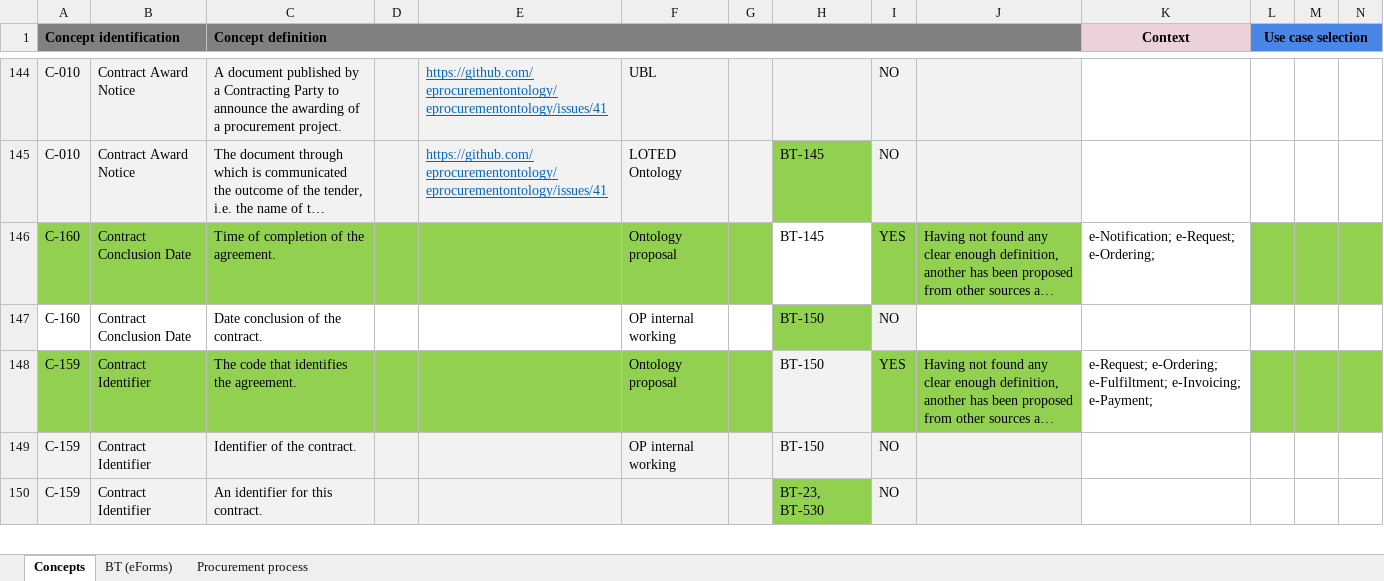
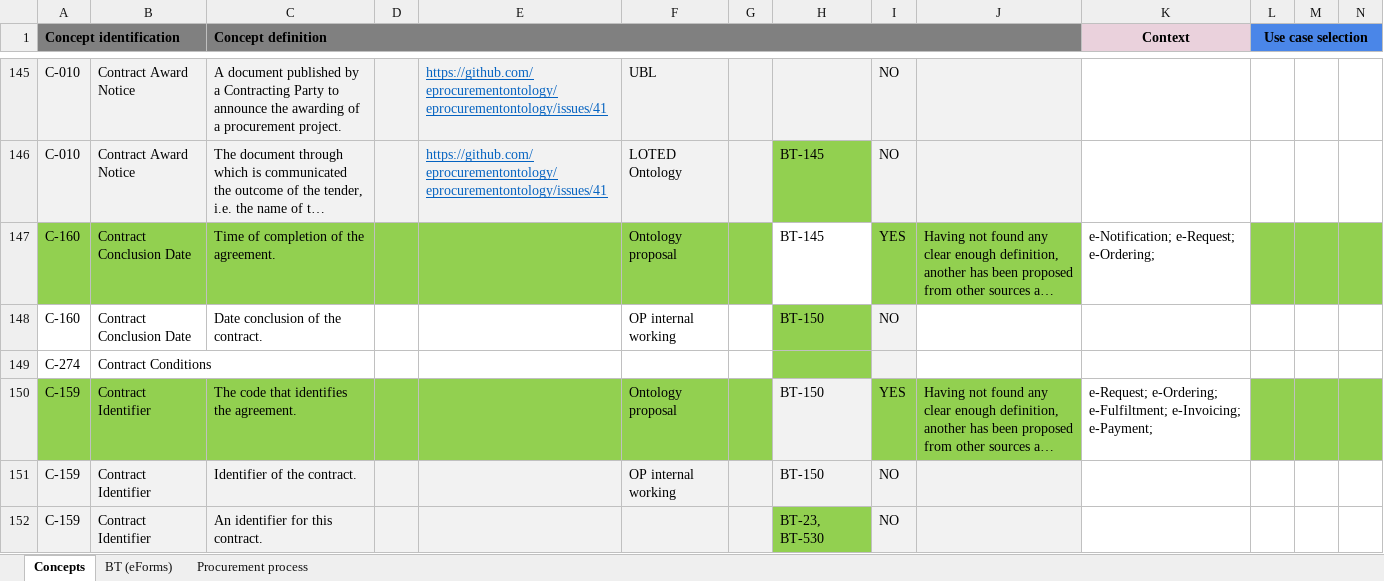
Before and after one commit to OP-TED/ePO, an Excel workbook: v2.0.0/02_IR_DED/eProcurement_glossary.xlsx, sheet Concepts, drawn as a sheet; only a part is shown, gaps mark what is left out; long unchanged cells end in …; values as stored, in another font and other column widths than the file's, no borders; conditional formats not drawn; rows hold the shown columns only; the diff covers the shown part only; the diff names each change by its address in the sheet, - before the commit and + after, or states it on an @@ line.

```diff
--- a/v2.0.0/02_IR_DED/eProcurement_glossary.xlsx (sheet Concepts)
+++ b/v2.0.0/02_IR_DED/eProcurement_glossary.xlsx (sheet Concepts)
+row 149: C-274 | Contract Conditions
```
Also changed, not shown: 4 added rows, 18 edited cells and cell formats elsewhere in this sheet, formulas that keep their value, 1 other file.
